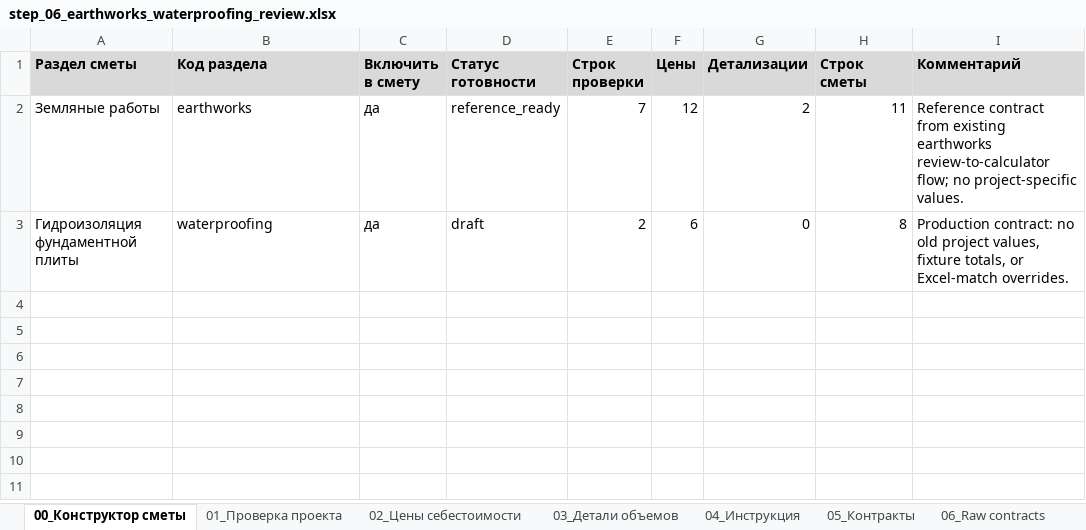
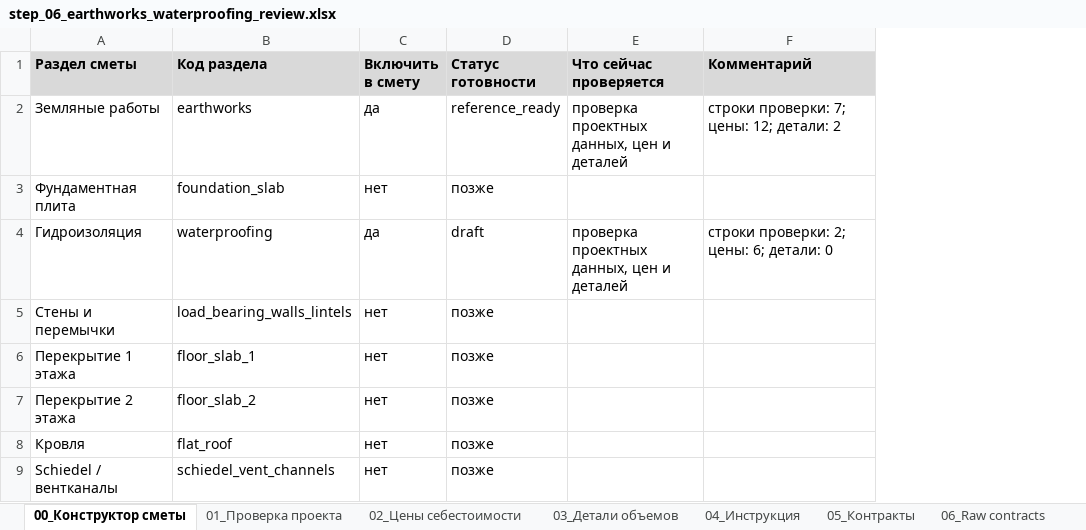
Before and after one commit to Tata-Tiana/ai-estimator-mvp, an Excel workbook: experiments/full_estimate_review_pipeline/output/step_06_earthworks_waterproofing_review.xlsx, sheet 00_Конструктор сметы, drawn as a sheet; values as stored, in another font and other column widths than the file's, no borders; removed rows and columns are numbered as before the commit, all else as after; the diff names each change by its address in the sheet, - before the commit and + after, or states it on an @@ line.

Commit message:
fix(full-estimate): align review workbook visuals

```diff
--- a/experiments/full_estimate_review_pipeline/output/step_06_earthworks_waterproofing_review.xlsx (sheet 00_Конструктор сметы)
+++ b/experiments/full_estimate_review_pipeline/output/step_06_earthworks_waterproofing_review.xlsx (sheet 00_Конструктор сметы)
-column E (Строк проверки), rows 2-3: 7 | 2
-column F (Цены), rows 2-3: 12 | 6
-column G (Детализации), rows 2-3: 2 | 0
-column H (Строк сметы), rows 2-3: 11 | 8
+column E (Что сейчас проверяется), row 2: проверка проектных данных, цен и деталей; row 4: проверка проектных данных, цен и деталей
-F2 (Комментарий): Reference contract from existing earthworks review-to-calculator flow; no project-specific values.
+F2 (Комментарий): строки проверки: 7; цены: 12; детали: 2
+row 3: Фундаментная плита | foundation_slab | нет | позже
-A4 (Раздел сметы): Гидроизоляция фундаментной плиты
+A4 (Раздел сметы): Гидроизоляция
-F4 (Комментарий): Production contract: no old project values, fixture totals, or Excel-match overrides.
+F4 (Комментарий): строки проверки: 2; цены: 6; детали: 0
+row 5: Стены и перемычки | load_bearing_walls_lintels | нет | позже
+row 6: Перекрытие 1 этажа | floor_slab_1 | нет | позже
+row 7: Перекрытие 2 этажа | floor_slab_2 | нет | позже
+row 8: Кровля | flat_roof | нет | позже
+row 9: Schiedel / вентканалы | schiedel_vent_channels | нет | позже
```
Also changed, not shown: sheet 01_Проверка проекта, sheet 03_Детали объемов, sheet 02_Цены себестоимости, 3 other files.
